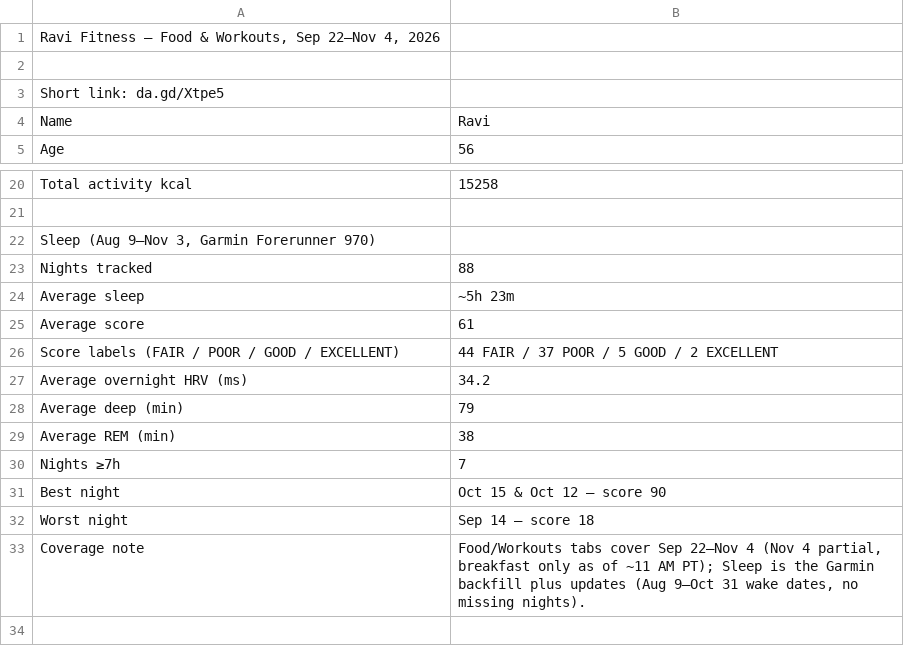
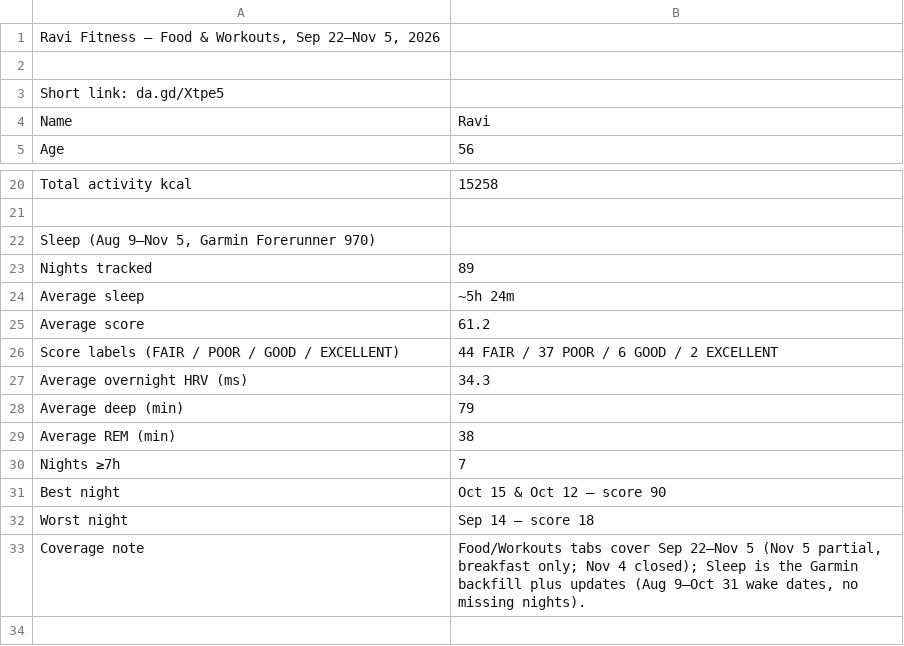
Before and after one commit to ravidev/fitness-dashboard, a CSV file: data/summary.csv, drawn as a sheet; only a part is shown, gaps mark what is left out.

```diff
--- a/data/summary.csv
+++ b/data/summary.csv
@@ -1,2 +1,2 @@
-"Ravi Fitness – Food & Workouts, Sep 22–Nov 4, 2026",
+"Ravi Fitness – Food & Workouts, Sep 22–Nov 5, 2026",
 ,
@@ -23,8 +23,8 @@ Total activity kcal,15258
 ,
-"Sleep (Aug 9–Nov 3, Garmin Forerunner 970)",
-Nights tracked,88
-Average sleep,~5h 23m
-Average score,61
-Score labels (FAIR / POOR / GOOD / EXCELLENT),44 FAIR / 37 POOR / 5 GOOD / 2 EXCELLENT
-Average overnight HRV (ms),34.2
+"Sleep (Aug 9–Nov 5, Garmin Forerunner 970)",
+Nights tracked,89
+Average sleep,~5h 24m
+Average score,61.2
+Score labels (FAIR / POOR / GOOD / EXCELLENT),44 FAIR / 37 POOR / 6 GOOD / 2 EXCELLENT
+Average overnight HRV (ms),34.3
 Average deep (min),79
@@ -34,3 +34,3 @@ Best night,Oct 15 & Oct 12 — score 90
 Worst night,Sep 14 — score 18
-Coverage note,"Food/Workouts tabs cover Sep 22–Nov 4 (Nov 4 partial, breakfast only as of ~11 AM PT); Sleep is the Garmin backfill plus updates (Aug 9–Oct 31 wake dates, no missing nights)."
+Coverage note,"Food/Workouts tabs cover Sep 22–Nov 5 (Nov 5 partial, breakfast only; Nov 4 closed); Sleep is the Garmin backfill plus updates (Aug 9–Oct 31 wake dates, no missing nights)."
 ,
```
Also changed, not shown: data/dailystats.csv, data/foodlog.csv, 6 other files.
